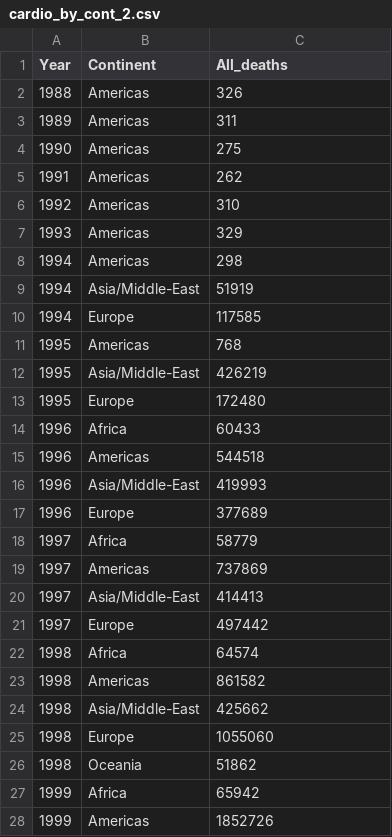
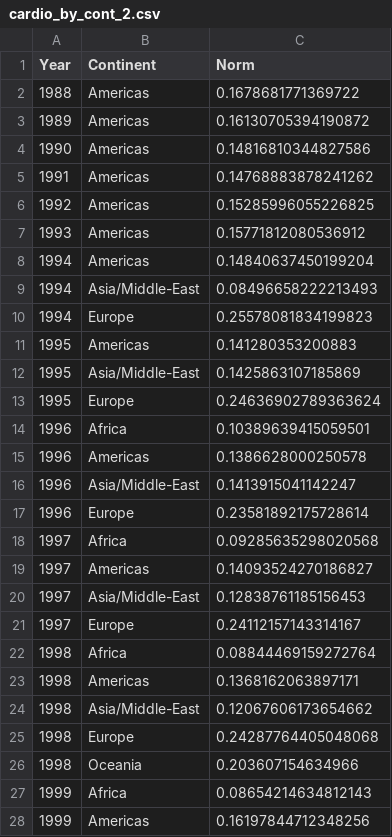
Before and after one commit to com-480-data-visualization/data-visualization-project-2021-cbc, a CSV file: Data/cardio_by_cont_2.csv, drawn as a sheet; only a part is shown; the diff covers the shown part only.

Commit message:
Add files via upload

```diff
--- a/Data/cardio_by_cont_2.csv
+++ b/Data/cardio_by_cont_2.csv
@@ -1,28 +1,28 @@
-Year,Continent,All_deaths
-1988,Americas,326
-1989,Americas,311
-1990,Americas,275
-1991,Americas,262
-1992,Americas,310
-1993,Americas,329
-1994,Americas,298
-1994,Asia/Middle-East,51919
-1994,Europe,117585
-1995,Americas,768
-1995,Asia/Middle-East,426219
-1995,Europe,172480
-1996,Africa,60433
-1996,Americas,544518
-1996,Asia/Middle-East,419993
-1996,Europe,377689
-1997,Africa,58779
-1997,Americas,737869
-1997,Asia/Middle-East,414413
-1997,Europe,497442
-1998,Africa,64574
-1998,Americas,861582
-1998,Asia/Middle-East,425662
-1998,Europe,1055060
-1998,Oceania,51862
-1999,Africa,65942
-1999,Americas,1852726
+Year,Continent,Norm
+1988,Americas,0.1678681771369722
+1989,Americas,0.16130705394190872
+1990,Americas,0.14816810344827586
+1991,Americas,0.14768883878241262
+1992,Americas,0.15285996055226825
+1993,Americas,0.15771812080536912
+1994,Americas,0.14840637450199204
+1994,Asia/Middle-East,0.08496658222213493
+1994,Europe,0.25578081834199823
+1995,Americas,0.141280353200883
+1995,Asia/Middle-East,0.1425863107185869
+1995,Europe,0.24636902789363624
+1996,Africa,0.10389639415059501
+1996,Americas,0.1386628000250578
+1996,Asia/Middle-East,0.1413915041142247
+1996,Europe,0.23581892175728614
+1997,Africa,0.09285635298020568
+1997,Americas,0.14093524270186827
+1997,Asia/Middle-East,0.12838761185156453
+1997,Europe,0.24112157143314167
+1998,Africa,0.08844469159272764
+1998,Americas,0.1368162063897171
+1998,Asia/Middle-East,0.12067606173654662
+1998,Europe,0.24287764405048068
+1998,Oceania,0.203607154634966
+1999,Africa,0.08654214634812143
+1999,Americas,0.16197844712348256
```
Also changed, not shown: 102 edited cells elsewhere in this file.
